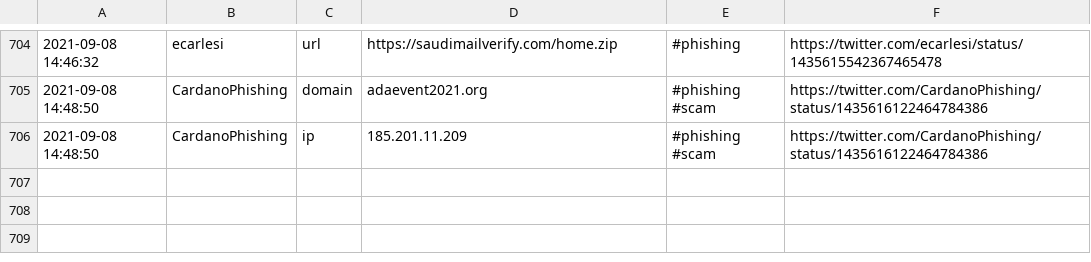
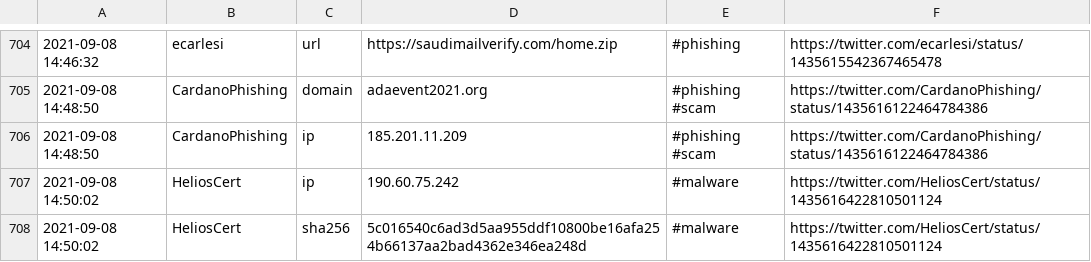
Before and after one commit to 0xT11/TweetFeed, a CSV file: today.csv, drawn as a sheet; only a part is shown, gaps mark what is left out; the diff names each change by its address in the sheet, - before the commit and + after, or states it on an @@ line.

```diff
--- a/today.csv
+++ b/today.csv
+row 707: 2021-09-08 14:50:02 | HeliosCert | ip | 190.60.75.242 | #malware | https://twitter.com/HeliosCert/status/1435616422810501124
+row 708: 2021-09-08 14:50:02 | HeliosCert | sha256 | 5c016540c6ad3d5aa955ddf10800be16afa254b66137aa2bad4362e346ea248d | #malware | https://twitter.com/HeliosCert/status/1435616422810501124
```
Also changed, not shown: Sep_2021/20210908.csv, week.csv, 3 other files.
